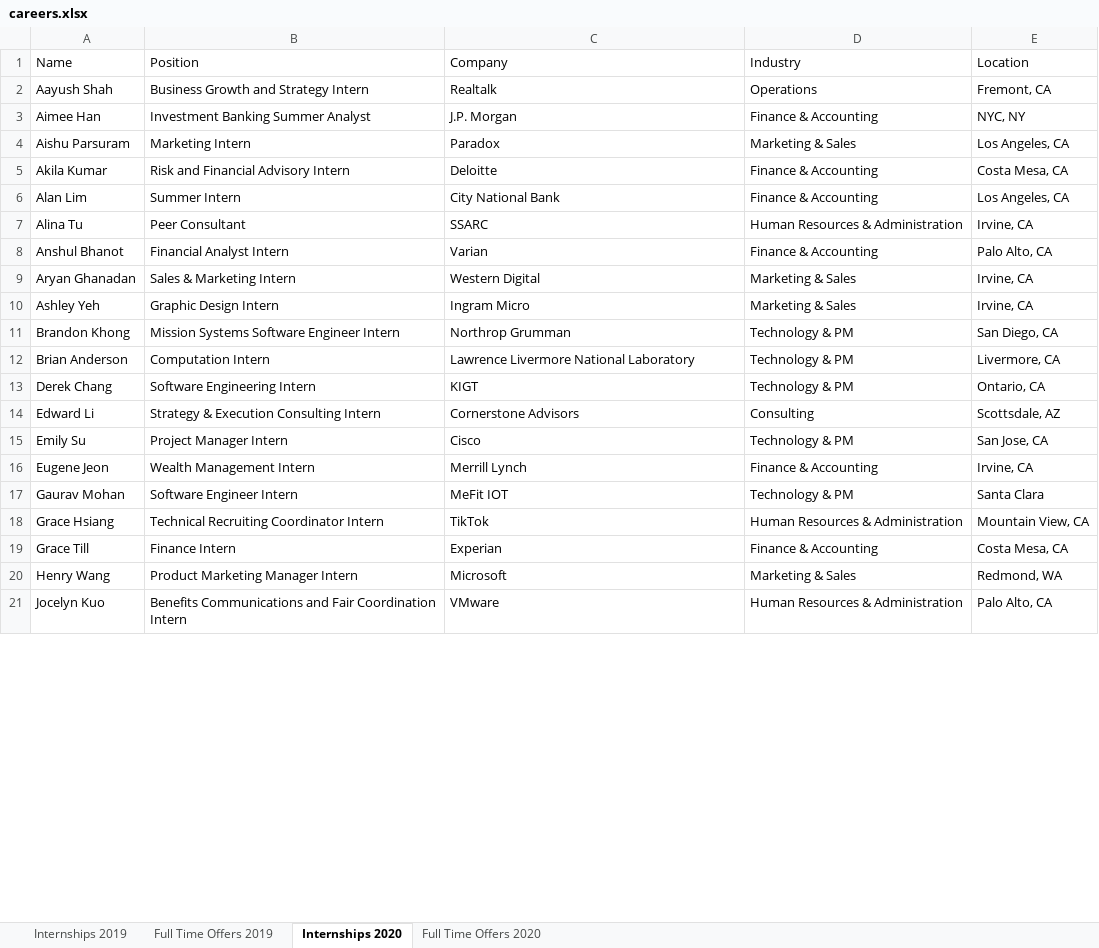
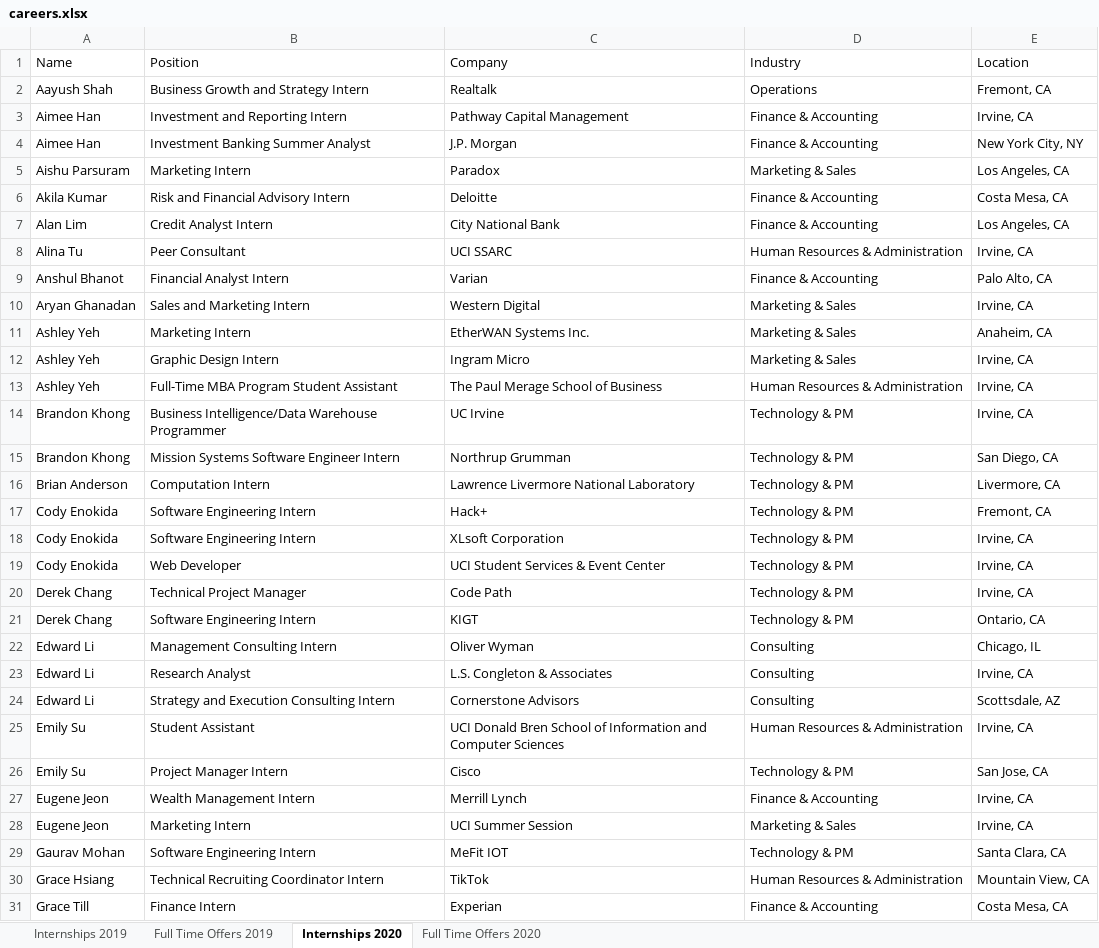
Before and after one commit to dspuci/dspuci-website-gatsby, an Excel workbook: src/data/careers.xlsx, sheet Internships 2020, drawn as a sheet; only a part is shown; the shorter side is filled out with more unchanged rows; values as stored, in another font and other column widths than the file's, no borders; addresses are those after the commit; the diff covers the shown part only; the diff names each change by its address in the sheet, - before the commit and + after, or states it on an @@ line.

```diff
--- a/src/data/careers.xlsx (sheet Internships 2020)
+++ b/src/data/careers.xlsx (sheet Internships 2020)
+row 3: Aimee Han | Investment and Reporting Intern | Pathway Capital Management | Finance & Accounting | Irvine, CA
-E4 (Location): NYC, NY
+E4 (Location): New York City, NY
-B7 (Position): Summer Intern
+B7 (Position): Credit Analyst Intern
-C8 (Company): SSARC
+C8 (Company): UCI SSARC
-B10 (Position): Sales & Marketing Intern
+B10 (Position): Sales and Marketing Intern
+row 11: Ashley Yeh | Marketing Intern | EtherWAN Systems Inc. | Marketing & Sales | Anaheim, CA
+row 13: Ashley Yeh | Full-Time MBA Program Student Assistant | The Paul Merage School of Business | Human Resources & Administration | Irvine, CA
+row 14: Brandon Khong | Business Intelligence/Data Warehouse Programmer | UC Irvine | Technology & PM | Irvine, CA
-C15 (Company): Northrop Grumman
+C15 (Company): Northrup Grumman
@@ row 33 moved to row 17: Cody Enokida @@
+row 18: Cody Enokida | Software Engineering Intern | XLsoft Corporation | Technology & PM | Irvine, CA
+row 19: Cody Enokida | Web Developer | UCI Student Services & Event Center | Technology & PM | Irvine, CA
+row 20: Derek Chang | Technical Project Manager | Code Path | Technology & PM | Irvine, CA
+row 22: Edward Li | Management Consulting Intern | Oliver Wyman | Consulting | Chicago, IL
+row 23: Edward Li | Research Analyst | L.S. Congleton & Associates | Consulting | Irvine, CA
-B24 (Position): Strategy & Execution Consulting Intern
+B24 (Position): Strategy and Execution Consulting Intern
+row 25: Emily Su | Student Assistant | UCI Donald Bren School of Information and Computer Sciences | Human Resources & Administration | Irvine, CA
+row 28: Eugene Jeon | Marketing Intern | UCI Summer Session | Marketing & Sales | Irvine, CA
-B29 (Position): Software Engineer Intern
+B29 (Position): Software Engineering Intern
-E29 (Location): Santa Clara
+E29 (Location): Santa Clara, CA
```
Also changed, not shown: 19 added rows, 1 removed row, 2 moved rows and 4 edited cells elsewhere in this sheet, sheet Internships 2019, sheet Full Time Offers 2020, sheet Full Time Offers 2019, 2 other files.
